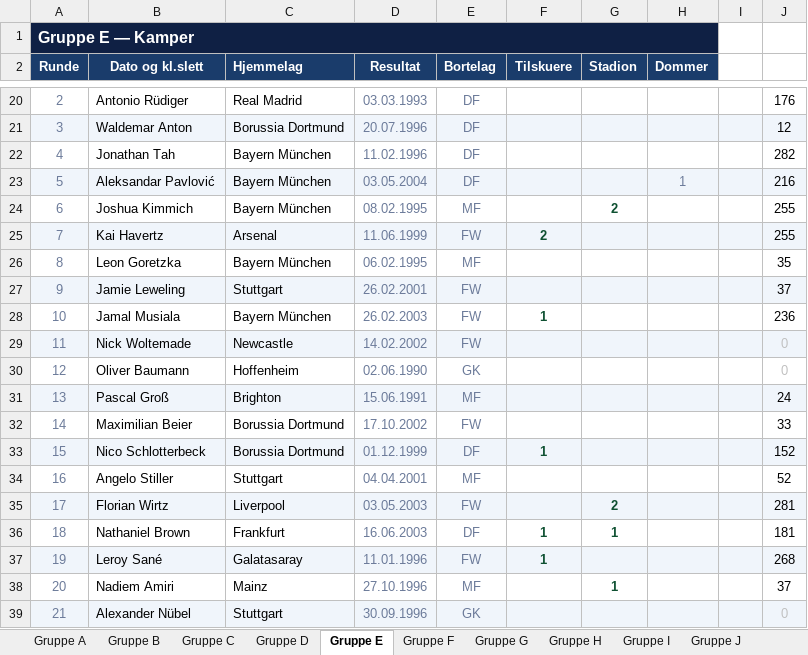
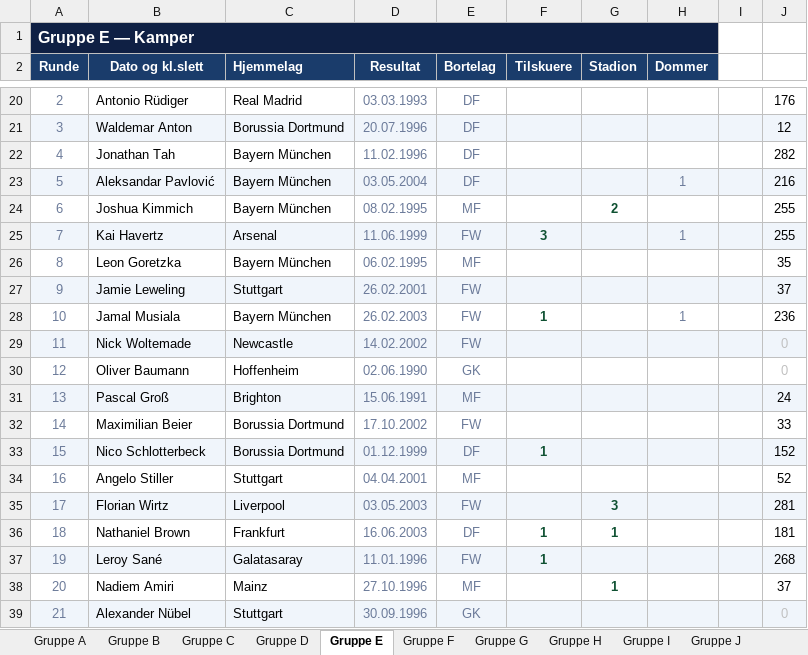
Before and after one commit to cathrinei/vm2026-statistikk, an Excel workbook: VM2026_avansert_gruppetabeller_og_sluttspill.xlsx, sheet Gruppe E, drawn as a sheet; only a part is shown, gaps mark what is left out; values as stored, in another font and other column widths than the file's, no borders; the diff names each change by its address in the sheet, - before the commit and + after, or states it on an @@ line.

```diff
--- a/VM2026_avansert_gruppetabeller_og_sluttspill.xlsx (sheet Gruppe E)
+++ b/VM2026_avansert_gruppetabeller_og_sluttspill.xlsx (sheet Gruppe E)
-F25 (Tilskuere): 2
+F25 (Tilskuere): 3
-H25 (Dommer): (empty)
+H25 (Dommer): 1
-H28 (Dommer): (empty)
+H28 (Dommer): 1
-G35 (Stadion): 2
+G35 (Stadion): 3
```
Also changed, not shown: sheet Gruppe C, sheet Gruppe F, sheet Gruppe D, sheet Gruppe B, 1 other file.
